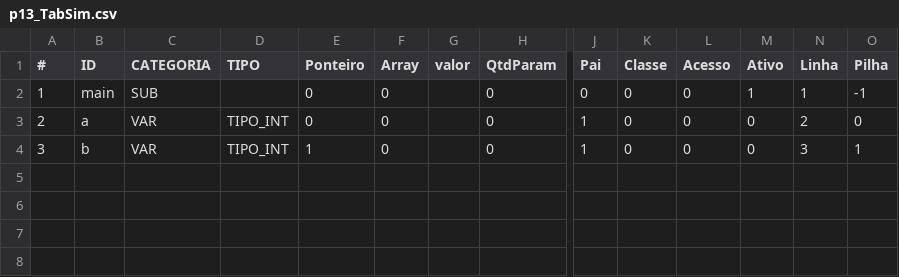
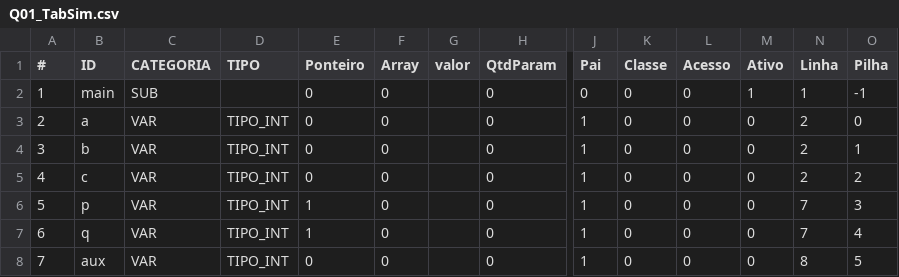
Before and after one commit to jonatashille/Chimera, a CSV file: Chimera/Chimera/Test_Files/Programas/Q01_TabSim.csv (was Chimera/Chimera/Test_Files/Programas/p13_TabSim.csv), drawn as a sheet; only a part is shown, gaps mark what is left out; rows hold the shown columns only; the diff names each change by its address in the sheet, - before the commit and + after, or states it on an @@ line.

Commit message:
Ponteiros ajustados

```diff
--- a/Chimera/Chimera/Test_Files/Programas/p13_TabSim.csv
+++ b/Chimera/Chimera/Test_Files/Programas/Q01_TabSim.csv
-E4 (Ponteiro): 1
+E4 (Ponteiro): 0
-N4 (Linha): 3
+N4 (Linha): 2
+row 5: 4 | c | VAR | TIPO_INT | 0 | 0 |  | 0 | 1 | 0 | 0 | 0 | 2 | 2
+row 6: 5 | p | VAR | TIPO_INT | 1 | 0 |  | 0 | 1 | 0 | 0 | 0 | 7 | 3
+row 7: 6 | q | VAR | TIPO_INT | 1 | 0 |  | 0 | 1 | 0 | 0 | 0 | 7 | 4
+row 8: 7 | aux | VAR | TIPO_INT | 0 | 0 |  | 0 | 1 | 0 | 0 | 0 | 8 | 5
```
Also changed, not shown: Chimera/Chimera/Test_Files/Programas/p01_TabSim.csv, Chimera/Chimera/Test_Files/Programas/p05_TabSim.csv, 29 other files.
